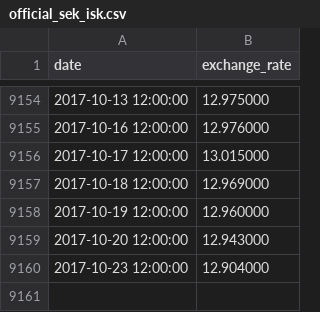
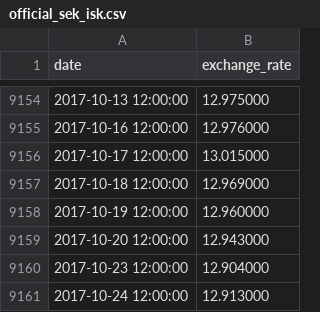
Before and after one commit to gautsson/exchange-rate-analysis, a CSV file: data/official_sek_isk.csv, drawn as a sheet; only a part is shown, gaps mark what is left out.

```diff
--- a/data/official_sek_isk.csv
+++ b/data/official_sek_isk.csv
@@ -9160 +9160,2 @@ date,exchange_rate
 2017-10-23 12:00:00,12.904000
+2017-10-24 12:00:00,12.913000
```
Also changed, not shown: 2 other files.
